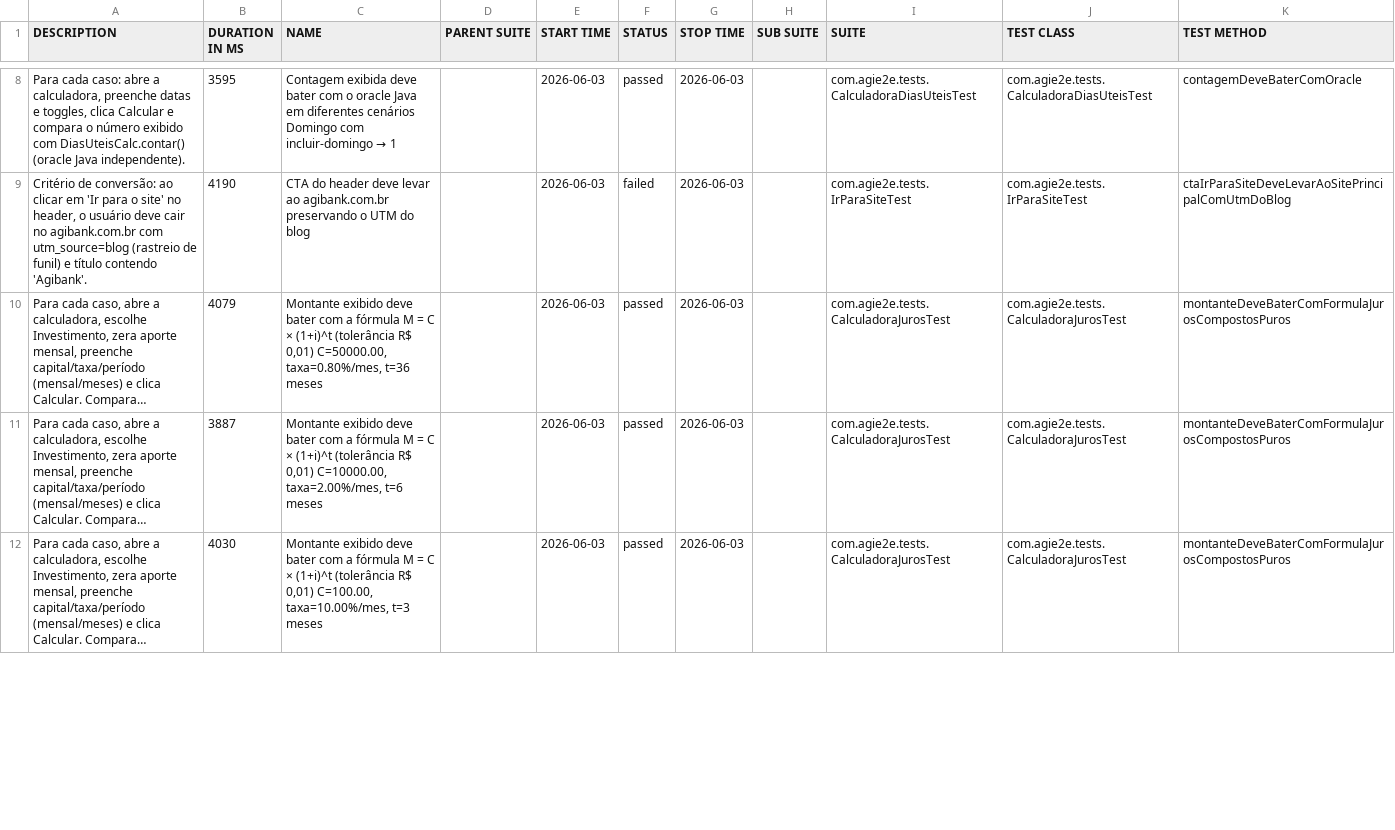
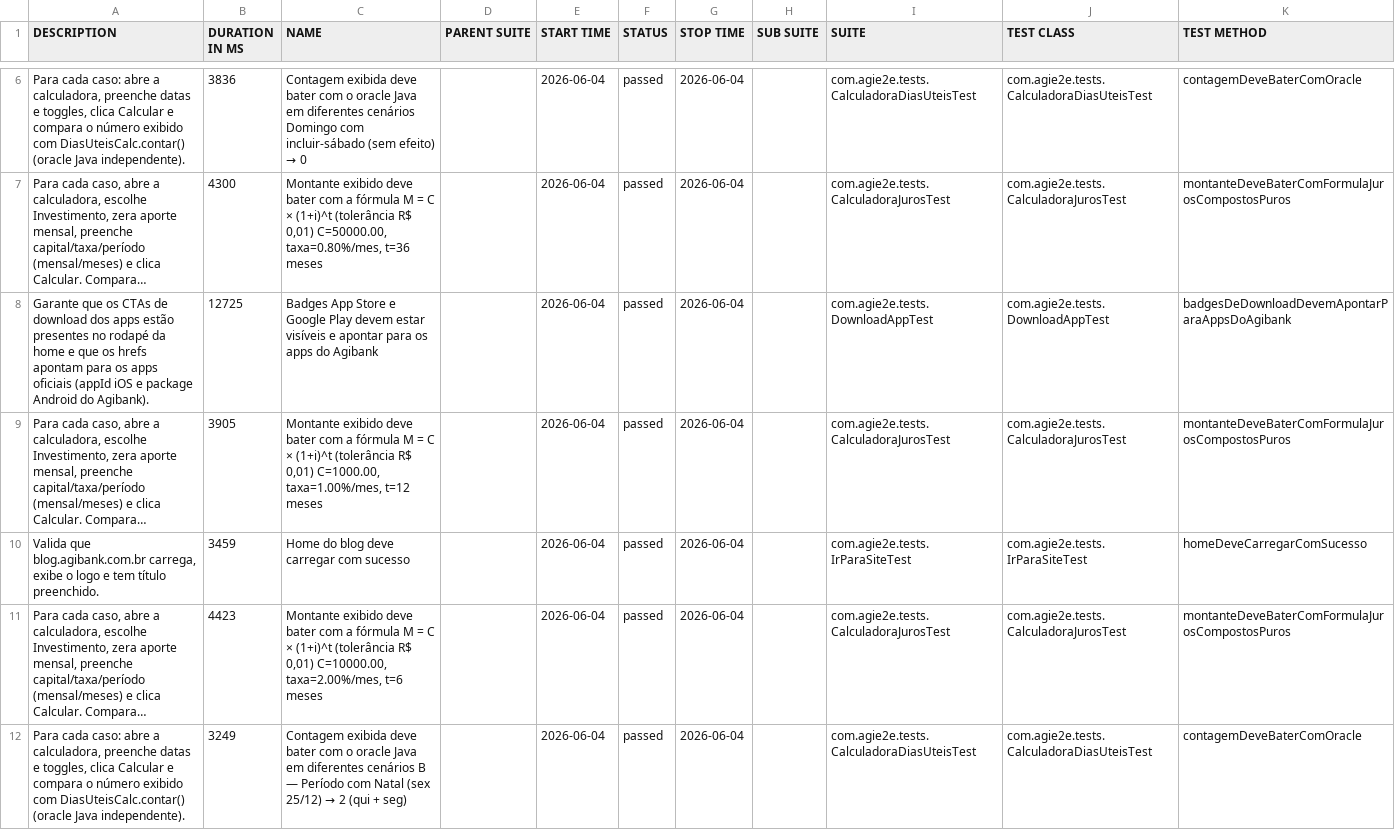
Before and after one commit to silasmarques/agi-e2e, a CSV file: data/suites.csv, drawn as a sheet; only a part is shown, gaps mark what is left out; long unchanged cells end in …; removed rows and columns are numbered as before the commit, all else as after; the diff covers the shown part only; the diff names each change by its address in the sheet, - before the commit and + after, or states it on an @@ line.

```diff
--- a/data/suites.csv
+++ b/data/suites.csv
-B6 (DURATION IN MS): 3595
+B6 (DURATION IN MS): 3836
@@ C6 (NAME): …Domingo com incluir-domingo → 1 → …Domingo com incluir-sábado (sem efeito) → 0 @@
-E6 (START TIME): 2026-06-03
+E6 (START TIME): 2026-06-04
-G6 (STOP TIME): 2026-06-03
+G6 (STOP TIME): 2026-06-04
-row 9: Critério de conversão: ao clicar em 'Ir para o site' no header, o usuário deve cair no agibank.com.br com utm_source=blog (rastreio de funil) e título contendo 'Agibank'. | 4190 | CTA do header deve levar ao agibank.com.br preservando o UTM do blog |  | 2026-06-03 | failed | 2026-06-03 |  | com.agie2e.tests.IrParaSiteTest | com.agie2e.tests.IrParaSiteTest | ctaIrParaSiteDeveLevarAoSitePrincipalComUtmDoBlog
-B7 (DURATION IN MS): 4079
+B7 (DURATION IN MS): 4300
-E7 (START TIME): 2026-06-03
+E7 (START TIME): 2026-06-04
-G7 (STOP TIME): 2026-06-03
+G7 (STOP TIME): 2026-06-04
+row 8: Garante que os CTAs de download dos apps estão presentes no rodapé da home e que os hrefs apontam para os apps oficiais (appId iOS e package Android do Agibank). | 12725 | Badges App Store e Google Play devem estar visíveis e apontar para os apps do Agibank |  | 2026-06-04 | passed | 2026-06-04 |  | com.agie2e.tests.DownloadAppTest | com.agie2e.tests.DownloadAppTest | badgesDeDownloadDevemApontarParaAppsDoAgibank
-B9 (DURATION IN MS): 3887
+B9 (DURATION IN MS): 3905
-C9 (NAME): …R$ 0,01) C=10000.00, taxa=2.00%/mes, t=6 meses
+C9 (NAME): …R$ 0,01) C=1000.00, taxa=1.00%/mes, t=12 meses
-E9 (START TIME): 2026-06-03
+E9 (START TIME): 2026-06-04
-G9 (STOP TIME): 2026-06-03
+G9 (STOP TIME): 2026-06-04
+row 10: Valida que blog.agibank.com.br carrega, exibe o logo e tem título preenchido. | 3459 | Home do blog deve carregar com sucesso |  | 2026-06-04 | passed | 2026-06-04 |  | com.agie2e.tests.IrParaSiteTest | com.agie2e.tests.IrParaSiteTest | homeDeveCarregarComSucesso
-B11 (DURATION IN MS): 4030
+B11 (DURATION IN MS): 4423
-C11 (NAME): …R$ 0,01) C=100.00, taxa=10.00%/mes, t=3 meses
+C11 (NAME): …R$ 0,01) C=10000.00, taxa=2.00%/mes, t=6 meses
-E11 (START TIME): 2026-06-03
+E11 (START TIME): 2026-06-04
-G11 (STOP TIME): 2026-06-03
+G11 (STOP TIME): 2026-06-04
+row 12: Para cada caso: abre a calculadora, preenche datas e toggles, clica Calcular e compara o número exibido com DiasUteisCalc.contar() (oracle Java independente). | 3249 | Contagem exibida deve bater com o oracle Java em diferentes cenários B — Período com Natal (sex 25/12) → 2 (qui + seg) |  | 2026-06-04 | passed | 2026-06-04 |  | com.agie2e.tests.CalculadoraDiasUteisTest | com.agie2e.tests.CalculadoraDiasUteisTest | contagemDeveBaterComOracle
```
Also changed, not shown: 4 added rows, 6 removed rows and 22 edited cells elsewhere in this file, data/behaviors.csv, 57 other files.
